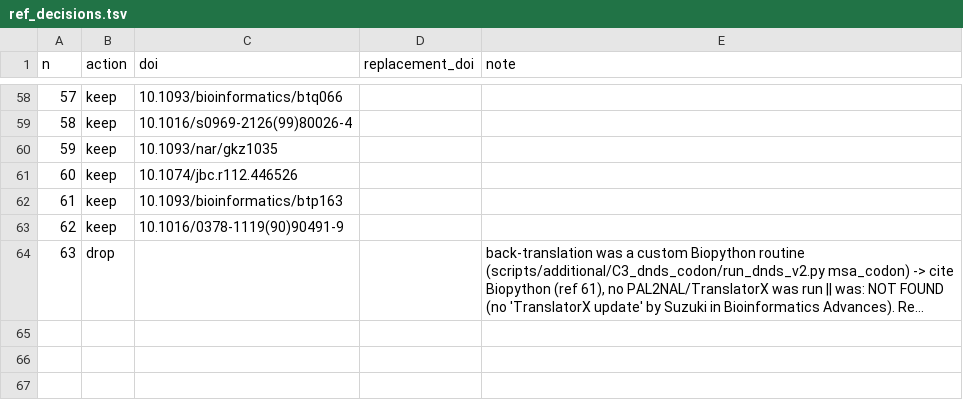
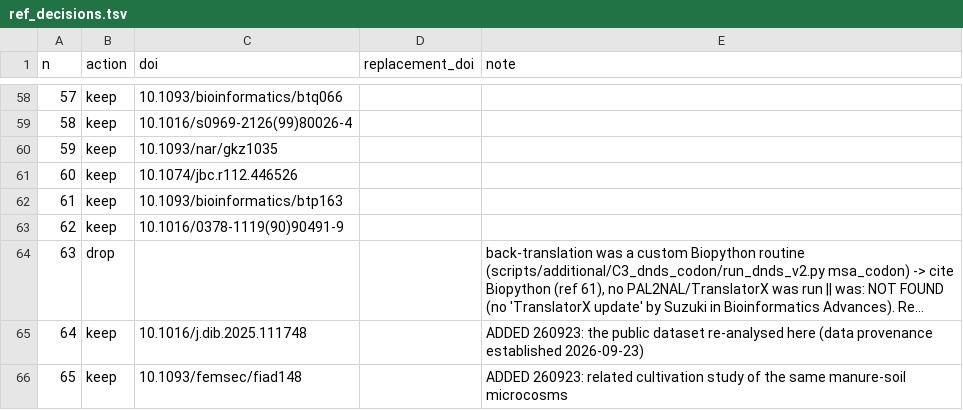
Before and after one commit to Soonlab/Upcycling, a TSV file: scripts/references/ref_decisions.tsv, drawn as a sheet; only a part is shown, gaps mark what is left out; long unchanged cells end in …; the diff names each change by its address in the sheet, - before the commit and + after, or states it on an @@ line.

Commit message:
Reframe for the true data provenance: the 111 MAGs are Pérez-Valera and Elhottová (2025, PRJNA1231077) enrichment-culture MAGs from cattle manure-soil microcosms and the prefixes are binning tools; remove every by-source analysis and the MGnify comparison, rebuild Fig 5 / Fig S5 / graphical abstract, add the provenance table, re-letter Table S3, add the data paper and companion study to the references, v4 audits (20 + 129 checks pass)

```diff
--- a/scripts/references/ref_decisions.tsv
+++ b/scripts/references/ref_decisions.tsv
+row 65: 64 | keep | 10.1016/j.dib.2025.111748 |  | ADDED 260923: the public dataset re-analysed here (data provenance established 2026-09-23)
+row 66: 65 | keep | 10.1093/femsec/fiad148 |  | ADDED 260923: related cultivation study of the same manure-soil microcosms
```
Also changed, not shown: 25 other files.
